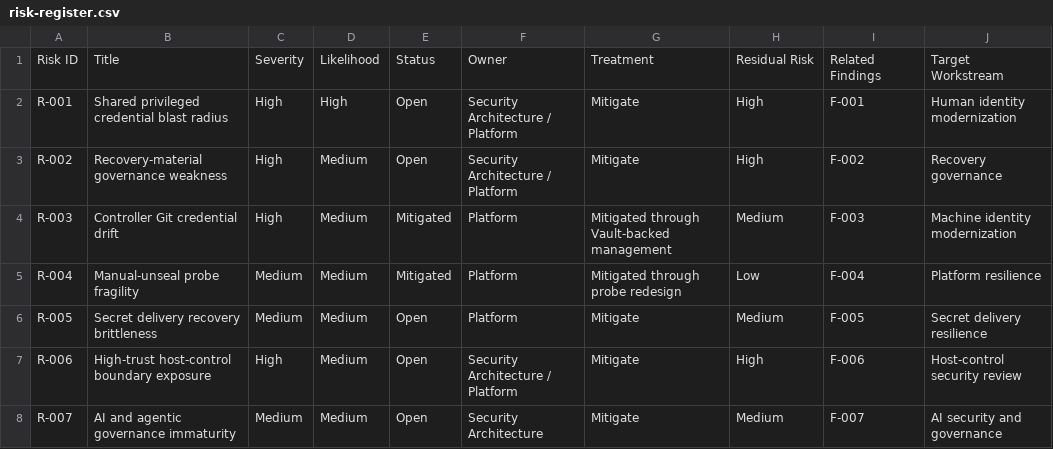
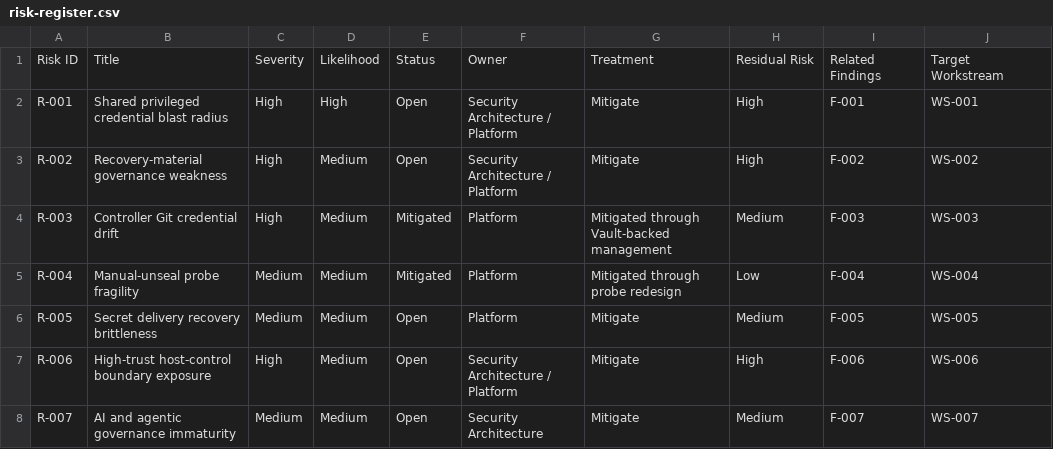
Before and after one commit to mfshaf7/security-architecture, a CSV file: registers/csv/risk-register.csv, drawn as a sheet.

```diff
--- a/registers/csv/risk-register.csv
+++ b/registers/csv/risk-register.csv
@@ -1,8 +1,8 @@
 Risk ID,Title,Severity,Likelihood,Status,Owner,Treatment,Residual Risk,Related Findings,Target Workstream
-R-001,Shared privileged credential blast radius,High,High,Open,"Security Architecture / Platform",Mitigate,High,F-001,Human identity modernization
-R-002,Recovery-material governance weakness,High,Medium,Open,"Security Architecture / Platform",Mitigate,High,F-002,Recovery governance
-R-003,Controller Git credential drift,High,Medium,Mitigated,Platform,"Mitigated through Vault-backed management",Medium,F-003,Machine identity modernization
-R-004,Manual-unseal probe fragility,Medium,Medium,Mitigated,Platform,"Mitigated through probe redesign",Low,F-004,Platform resilience
-R-005,Secret delivery recovery brittleness,Medium,Medium,Open,Platform,Mitigate,Medium,F-005,Secret delivery resilience
-R-006,High-trust host-control boundary exposure,High,Medium,Open,"Security Architecture / Platform",Mitigate,High,F-006,Host-control security review
-R-007,AI and agentic governance immaturity,Medium,Medium,Open,Security Architecture,Mitigate,Medium,F-007,AI security and governance
+R-001,Shared privileged credential blast radius,High,High,Open,Security Architecture / Platform,Mitigate,High,F-001,WS-001
+R-002,Recovery-material governance weakness,High,Medium,Open,Security Architecture / Platform,Mitigate,High,F-002,WS-002
+R-003,Controller Git credential drift,High,Medium,Mitigated,Platform,Mitigated through Vault-backed management,Medium,F-003,WS-003
+R-004,Manual-unseal probe fragility,Medium,Medium,Mitigated,Platform,Mitigated through probe redesign,Low,F-004,WS-004
+R-005,Secret delivery recovery brittleness,Medium,Medium,Open,Platform,Mitigate,Medium,F-005,WS-005
+R-006,High-trust host-control boundary exposure,High,Medium,Open,Security Architecture / Platform,Mitigate,High,F-006,WS-006
+R-007,AI and agentic governance immaturity,Medium,Medium,Open,Security Architecture,Mitigate,Medium,F-007,WS-007
```
Also changed, not shown: registers/csv/findings-register.csv, 7 other files.
